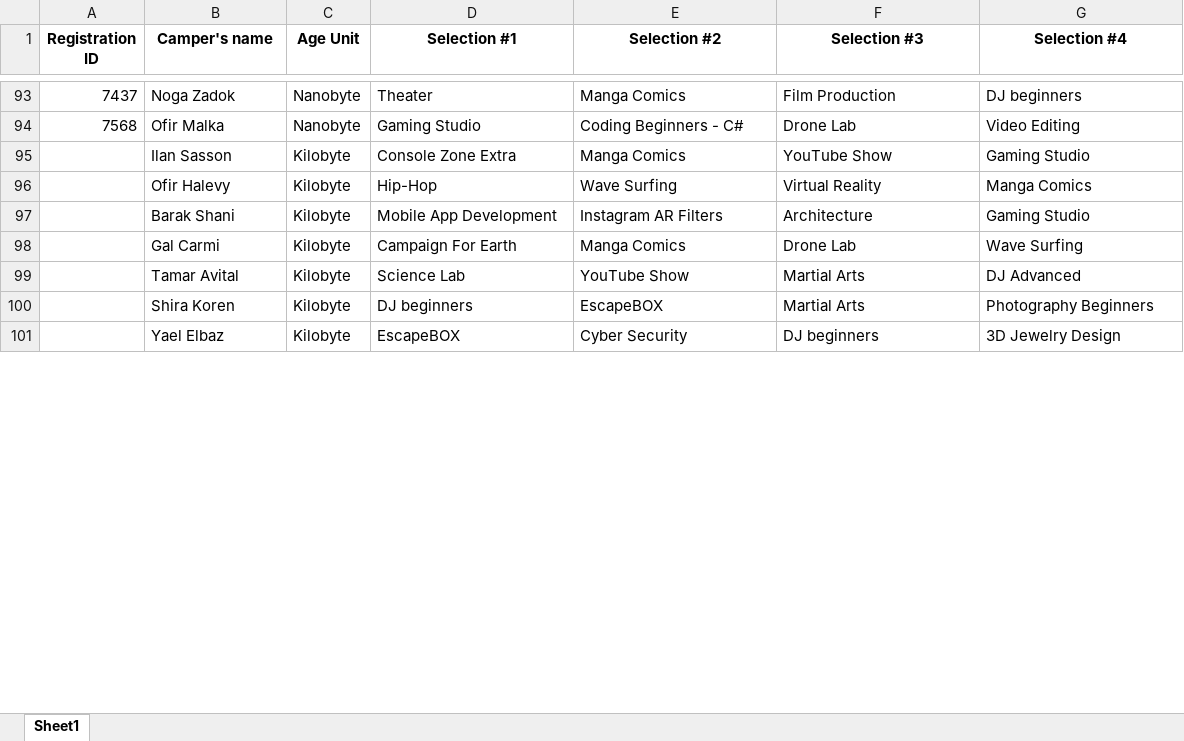
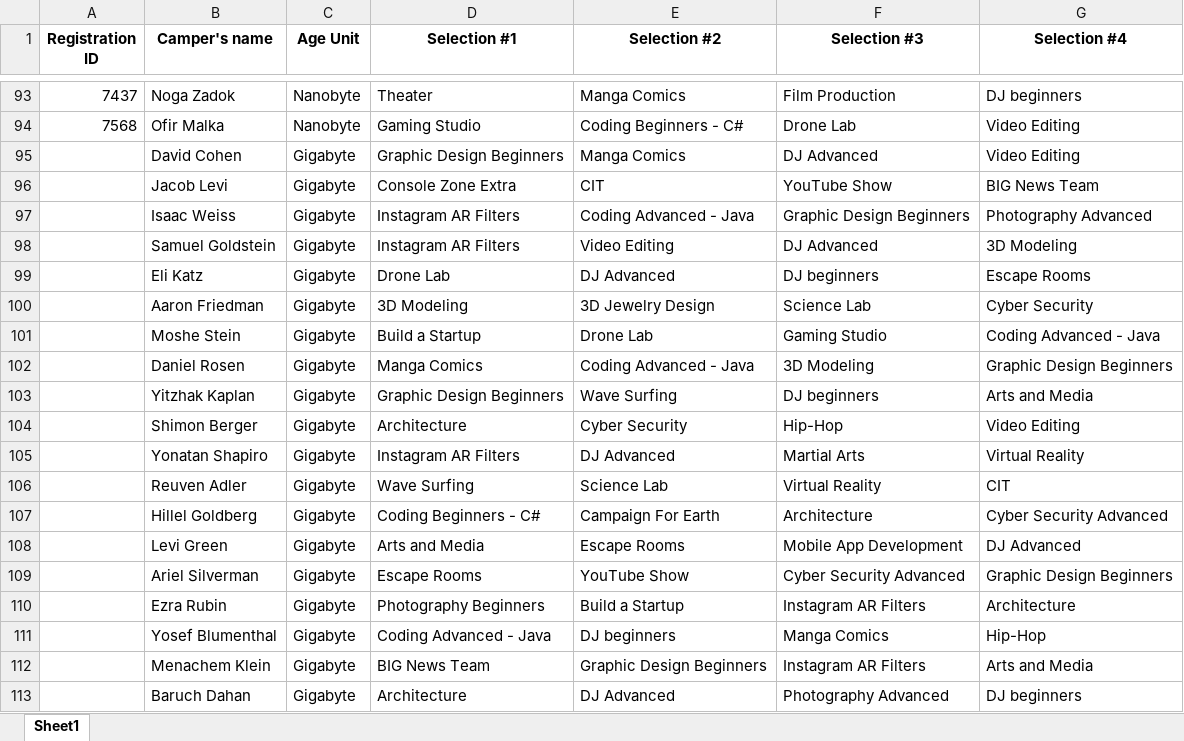
Before and after one commit to shiradahan/AIFinalProject, an Excel workbook: campersData.xlsx, sheet Sheet1, drawn as a sheet; only a part is shown, gaps mark what is left out; the shorter side is filled out with more unchanged rows; values as stored, in another font and other column widths than the file's, no borders; the diff covers the shown part only; the diff names each change by its address in the sheet, - before the commit and + after, or states it on an @@ line.

```diff
--- a/campersData.xlsx (sheet Sheet1)
+++ b/campersData.xlsx (sheet Sheet1)
+row 95:  | David Cohen | Gigabyte | Graphic Design Beginners | Manga Comics | DJ Advanced | Video Editing
+row 96:  | Jacob Levi | Gigabyte | Console Zone Extra | CIT | YouTube Show | BIG News Team
+row 97:  | Isaac Weiss | Gigabyte | Instagram AR Filters | Coding Advanced - Java | Graphic Design Beginners | Photography Advanced
+row 98:  | Samuel Goldstein | Gigabyte | Instagram AR Filters | Video Editing | DJ Advanced | 3D Modeling
+row 99:  | Eli Katz | Gigabyte | Drone Lab | DJ Advanced | DJ beginners | Escape Rooms
+row 100:  | Aaron Friedman | Gigabyte | 3D Modeling | 3D Jewelry Design | Science Lab | Cyber Security
+row 101:  | Moshe Stein | Gigabyte | Build a Startup | Drone Lab | Gaming Studio | Coding Advanced - Java
+row 102:  | Daniel Rosen | Gigabyte | Manga Comics | Coding Advanced - Java | 3D Modeling | Graphic Design Beginners
+row 103:  | Yitzhak Kaplan | Gigabyte | Graphic Design Beginners | Wave Surfing | DJ beginners | Arts and Media
+row 104:  | Shimon Berger | Gigabyte | Architecture | Cyber Security | Hip-Hop | Video Editing
+row 105:  | Yonatan Shapiro | Gigabyte | Instagram AR Filters | DJ Advanced | Martial Arts | Virtual Reality
+row 106:  | Reuven Adler | Gigabyte | Wave Surfing | Science Lab | Virtual Reality | CIT
+row 107:  | Hillel Goldberg | Gigabyte | Coding Beginners - C# | Campaign For Earth | Architecture | Cyber Security Advanced
+row 108:  | Levi Green | Gigabyte | Arts and Media | Escape Rooms | Mobile App Development | DJ Advanced
+row 109:  | Ariel Silverman | Gigabyte | Escape Rooms | YouTube Show | Cyber Security Advanced | Graphic Design Beginners
+row 110:  | Ezra Rubin | Gigabyte | Photography Beginners | Build a Startup | Instagram AR Filters | Architecture
+row 111:  | Yosef Blumenthal | Gigabyte | Coding Advanced - Java | DJ beginners | Manga Comics | Hip-Hop
+row 112:  | Menachem Klein | Gigabyte | BIG News Team | Graphic Design Beginners | Instagram AR Filters | Arts and Media
+row 113:  | Baruch Dahan | Gigabyte | Architecture | DJ Advanced | Photography Advanced | DJ beginners
```
Also changed, not shown: 101 added rows and 30 edited cells elsewhere in this sheet, 7 other files.
